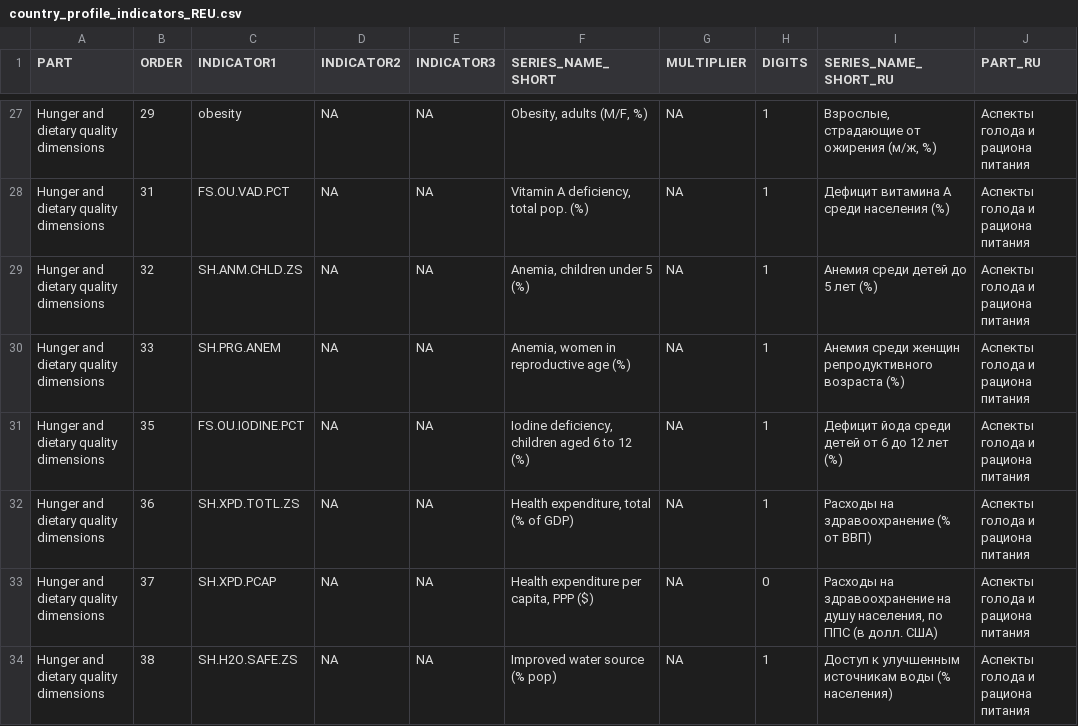
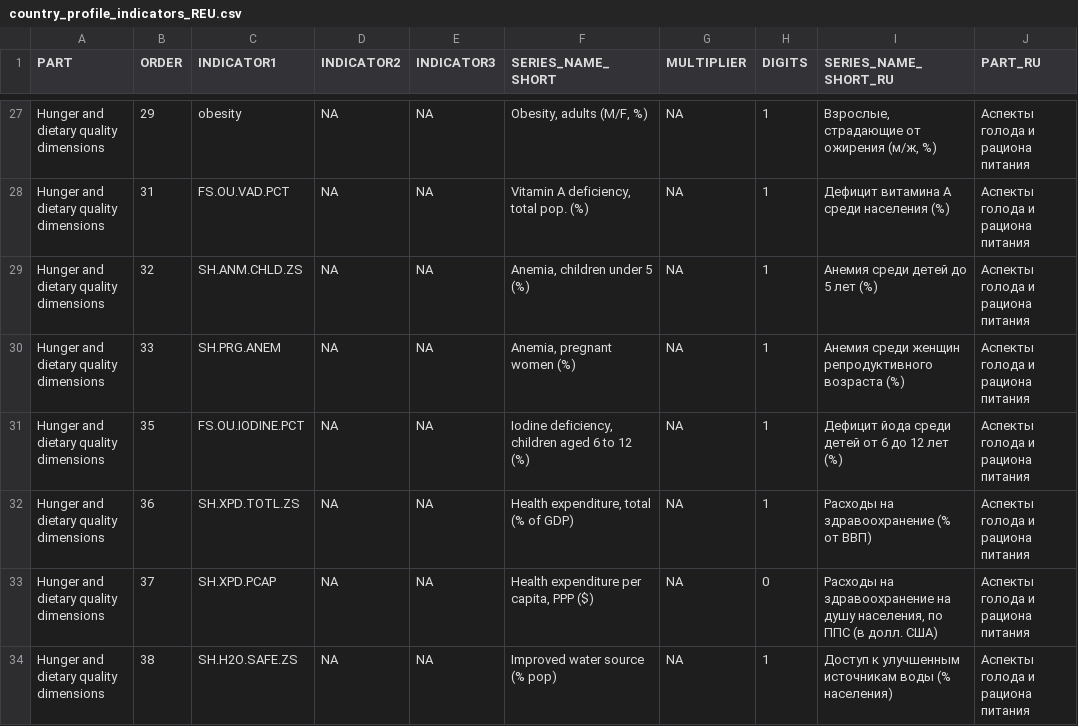
Before and after one commit to UNFAOstatistics/pocketbook, a CSV file: input/data/country_profile_indicators_REU.csv, drawn as a sheet; only a part is shown, gaps mark what is left out.

```diff
--- a/input/data/country_profile_indicators_REU.csv
+++ b/input/data/country_profile_indicators_REU.csv
@@ -29,3 +29,3 @@
 "Hunger and dietary quality dimensions",32,"SH.ANM.CHLD.ZS",NA,NA,"Anemia, children under 5 (%)",NA,1,"Анемия среди детей до 5 лет (%)","Аспекты голода и рациона питания"
-"Hunger and dietary quality dimensions",33,"SH.PRG.ANEM",NA,NA,"Anemia, women in reproductive age (%)",NA,1,"Анемия среди женщин репродуктивного возраста (%)","Аспекты голода и рациона питания"
+"Hunger and dietary quality dimensions",33,"SH.PRG.ANEM",NA,NA,"Anemia, pregnant women (%)",NA,1,"Анемия среди женщин репродуктивного возраста (%)","Аспекты голода и рациона питания"
 "Hunger and dietary quality dimensions",35,"FS.OU.IODINE.PCT",NA,NA,"Iodine deficiency, children aged 6 to 12 (%)",NA,1,"Дефицит йода среди детей от 6 до 12 лет (%)","Аспекты голода и рациона питания"
```
Also changed, not shown: 2 other files.
